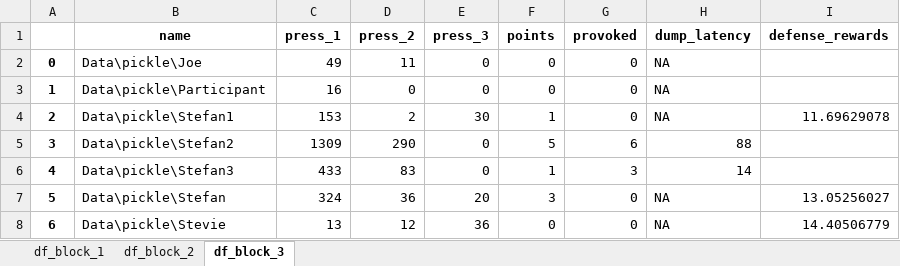
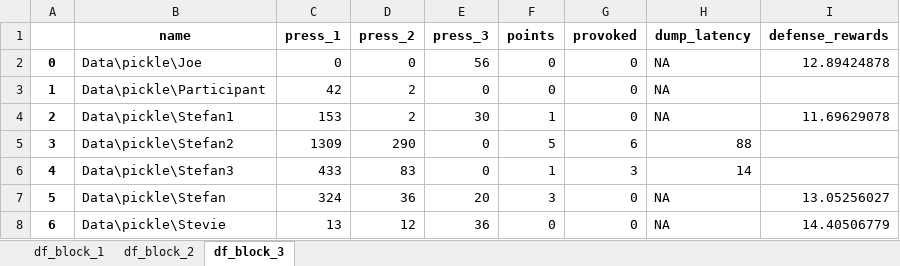
Before and after one commit to stivenroytman/psap, an Excel workbook: Data/excel/global_data.xlsx, sheet df_block_3, drawn as a sheet; values as stored, in another font and other column widths than the file's, no borders; the diff names each change by its address in the sheet, - before the commit and + after, or states it on an @@ line.

```diff
--- a/Data/excel/global_data.xlsx (sheet df_block_3)
+++ b/Data/excel/global_data.xlsx (sheet df_block_3)
-C2 (press_1): 49
+C2 (press_1): 0
-D2 (press_2): 11
+D2 (press_2): 0
-E2 (press_3): 0
+E2 (press_3): 56
-I2 (defense_rewards): (empty)
+I2 (defense_rewards): 12.89424878
-C3 (press_1): 16
+C3 (press_1): 42
-D3 (press_2): 0
+D3 (press_2): 2
```
Also changed, not shown: sheet df_block_1, sheet df_block_2, 10 other files.
